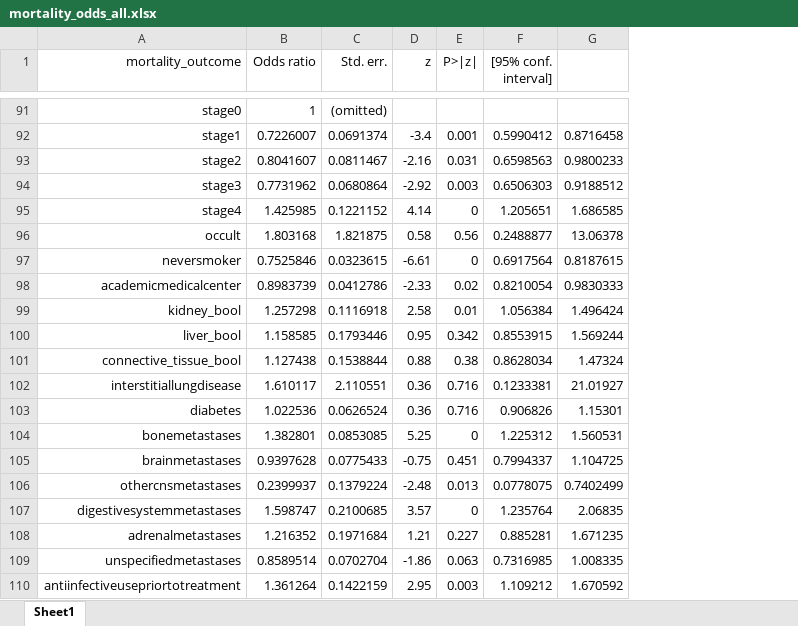
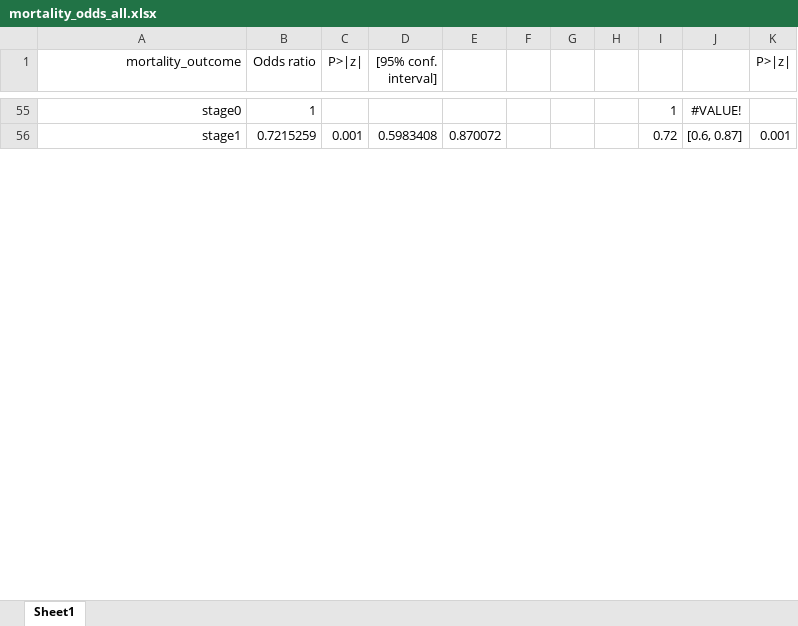
Before and after one commit to vahluw/NSCLC_PDL1_Immunotherapy, an Excel workbook: mortality_odds_all.xlsx, sheet Sheet1, drawn as a sheet; only a part is shown, gaps mark what is left out; values as stored, in another font and other column widths than the file's, no borders; removed rows and columns are numbered as before the commit, all else as after; the diff covers the shown part only; the diff names each change by its address in the sheet, - before the commit and + after, or states it on an @@ line.

```diff
--- a/mortality_odds_all.xlsx (sheet Sheet1)
+++ b/mortality_odds_all.xlsx (sheet Sheet1)
-column C (Std. err.), rows 91-92: (omitted) | 0.0691374
-column D (z), row 92: -3.4
-column G, row 92: 0.8716458
+column E, row 56: 0.870072
+column F, empty
+column G, empty
+column H, empty
+column I, rows 55-56: 1 | 0.72
+column J, rows 55-56: #VALUE! | [0.6, 0.87]
+column K (P>|z|), row 56: 0.001
-B56 (Odds ratio): 0.7226007
+B56 (Odds ratio): 0.7215259
-D56 ([95% conf. interval]): 0.5990412
+D56 ([95% conf. interval]): 0.5983408
-row 93: stage2 | 0.8041607 | 0.0811467 | -2.16 | 0.031 | 0.6598563 | 0.9800233
-row 94: stage3 | 0.7731962 | 0.0680864 | -2.92 | 0.003 | 0.6506303 | 0.9188512
-row 95: stage4 | 1.425985 | 0.1221152 | 4.14 | 0 | 1.205651 | 1.686585
-row 96: occult | 1.803168 | 1.821875 | 0.58 | 0.56 | 0.2488877 | 13.06378
-row 97: neversmoker | 0.7525846 | 0.0323615 | -6.61 | 0 | 0.6917564 | 0.8187615
-row 98: academicmedicalcenter | 0.8983739 | 0.0412786 | -2.33 | 0.02 | 0.8210054 | 0.9830333
-row 99: kidney_bool | 1.257298 | 0.1116918 | 2.58 | 0.01 | 1.056384 | 1.496424
-row 100: liver_bool | 1.158585 | 0.1793446 | 0.95 | 0.342 | 0.8553915 | 1.569244
-row 101: connective_tissue_bool | 1.127438 | 0.1538844 | 0.88 | 0.38 | 0.8628034 | 1.47324
-row 102: interstitiallungdisease | 1.610117 | 2.110551 | 0.36 | 0.716 | 0.1233381 | 21.01927
-row 103: diabetes | 1.022536 | 0.0626524 | 0.36 | 0.716 | 0.906826 | 1.15301
-row 104: bonemetastases | 1.382801 | 0.0853085 | 5.25 | 0 | 1.225312 | 1.560531
-row 105: brainmetastases | 0.9397628 | 0.0775433 | -0.75 | 0.451 | 0.7994337 | 1.104725
-row 106: othercnsmetastases | 0.2399937 | 0.1379224 | -2.48 | 0.013 | 0.0778075 | 0.7402499
-row 107: digestivesystemmetastases | 1.598747 | 0.2100685 | 3.57 | 0 | 1.235764 | 2.06835
-row 108: adrenalmetastases | 1.216352 | 0.1971684 | 1.21 | 0.227 | 0.885281 | 1.671235
-row 109: unspecifiedmetastases | 0.8589514 | 0.0702704 | -1.86 | 0.063 | 0.7316985 | 1.008335
-row 110: antiinfectiveusepriortotreatment | 1.361264 | 0.1422159 | 2.95 | 0.003 | 1.109212 | 1.670592
```
Also changed, not shown: 57 added rows, 75 removed rows and 94 edited cells elsewhere in this sheet, mortality_odds_only_pdl1.xlsx, progression_odds_all.xlsx, 3 other files.
